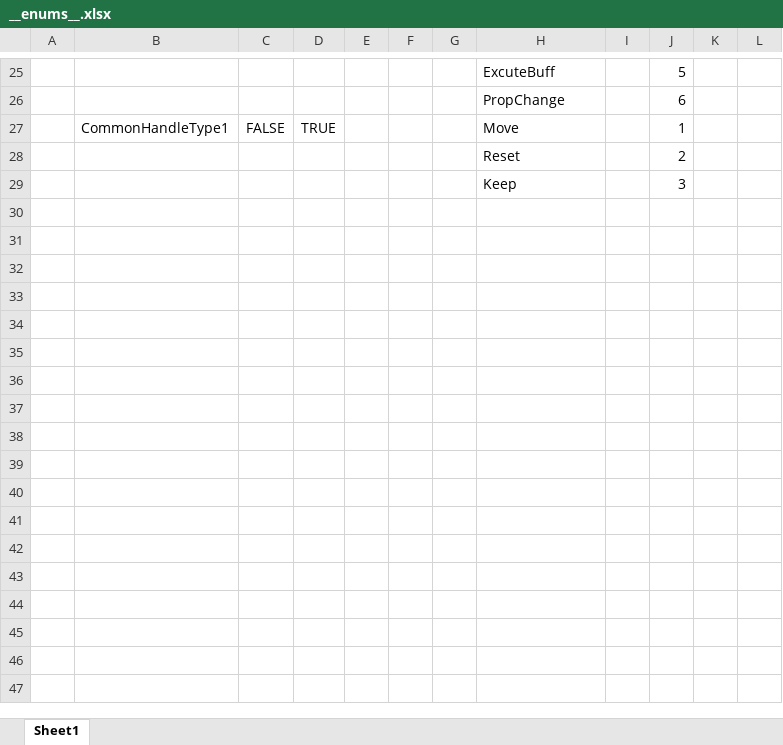
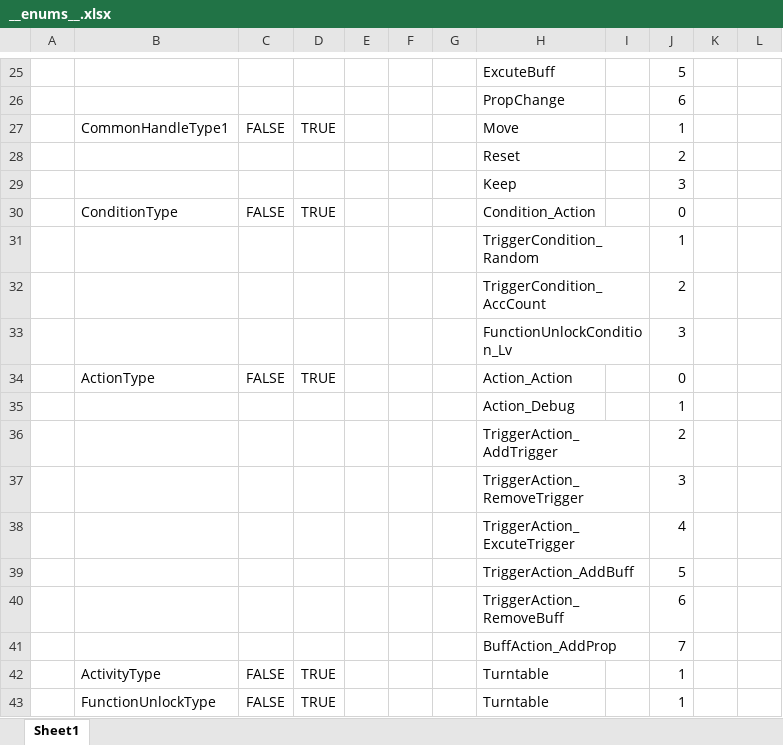
Before and after one commit to code10088/HelloWorld, an Excel workbook: Luban/Datas/__enums__.xlsx, sheet Sheet1, drawn as a sheet; only a part is shown, gaps mark what is left out; values as stored, in another font and other column widths than the file's, no borders; the diff names each change by its address in the sheet, - before the commit and + after, or states it on an @@ line.

```diff
--- a/Luban/Datas/__enums__.xlsx (sheet Sheet1)
+++ b/Luban/Datas/__enums__.xlsx (sheet Sheet1)
+row 30:  | ConditionType | FALSE | TRUE |  |  |  | Condition_Action |  | 0
+row 31:  |  |  |  |  |  |  | TriggerCondition_Random |  | 1
+row 32:  |  |  |  |  |  |  | TriggerCondition_AccCount |  | 2
+row 33:  |  |  |  |  |  |  | FunctionUnlockCondition_Lv |  | 3
+row 34:  | ActionType | FALSE | TRUE |  |  |  | Action_Action |  | 0
+row 35:  |  |  |  |  |  |  | Action_Debug |  | 1
+row 36:  |  |  |  |  |  |  | TriggerAction_AddTrigger |  | 2
+row 37:  |  |  |  |  |  |  | TriggerAction_RemoveTrigger |  | 3
+row 38:  |  |  |  |  |  |  | TriggerAction_ExcuteTrigger |  | 4
+row 39:  |  |  |  |  |  |  | TriggerAction_AddBuff |  | 5
+row 40:  |  |  |  |  |  |  | TriggerAction_RemoveBuff |  | 6
+row 41:  |  |  |  |  |  |  | BuffAction_AddProp |  | 7
+row 42:  | ActivityType | FALSE | TRUE |  |  |  | Turntable |  | 1
+row 43:  | FunctionUnlockType | FALSE | TRUE |  |  |  | Turntable |  | 1
```
Also changed, not shown: Luban/Datas/__tables__.xlsx, 55 other files.
